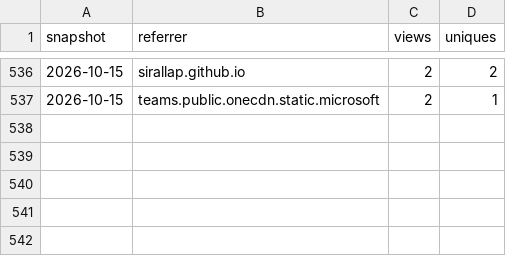
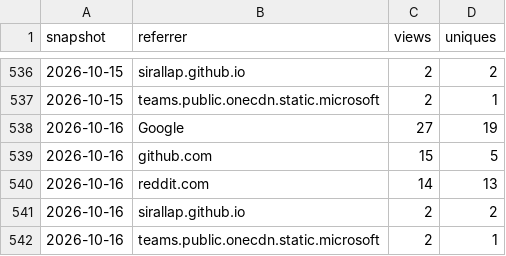
Before and after one commit to SirAllap/agentglass, a CSV file: referrers.csv, drawn as a sheet; only a part is shown, gaps mark what is left out; the diff names each change by its address in the sheet, - before the commit and + after, or states it on an @@ line.

```diff
--- a/referrers.csv
+++ b/referrers.csv
+row 538: 2026-10-16 | Google | 27 | 19
+row 539: 2026-10-16 | github.com | 15 | 5
+row 540: 2026-10-16 | reddit.com | 14 | 13
+row 541: 2026-10-16 | sirallap.github.io | 2 | 2
+row 542: 2026-10-16 | teams.public.onecdn.static.microsoft | 2 | 1
```
Also changed, not shown: clones.csv, paths.csv, 1 other file.
